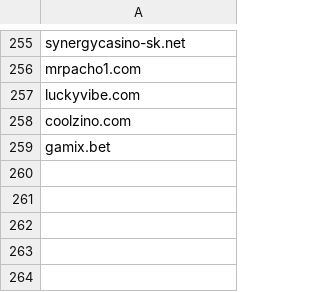
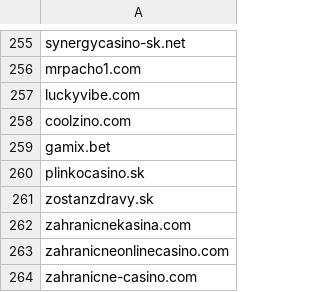
Before and after one commit to anapol/cz-gov-blocks, a CSV file: csv/sk/urhh.sk.csv, drawn as a sheet; only a part is shown, gaps mark what is left out; the diff names each change by its address in the sheet, - before the commit and + after, or states it on an @@ line.

```diff
--- a/csv/sk/urhh.sk.csv
+++ b/csv/sk/urhh.sk.csv
+row 260: plinkocasino.sk
+row 261: zostanzdravy.sk
+row 262: zahranicnekasina.com
+row 263: zahranicneonlinecasino.com
+row 264: zahranicne-casino.com
```
Also changed, not shown: original/sk/urhh.sk.csv, 2 other files.
